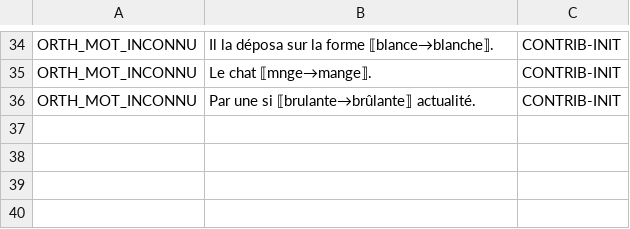
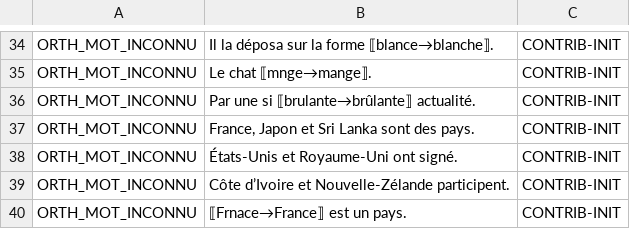
Before and after one commit to Bicyclean/correcteur, a TSV file: corpus/fr/regles/orthographe.tsv, drawn as a sheet; only a part is shown, gaps mark what is left out.

```diff
--- a/corpus/fr/regles/orthographe.tsv
+++ b/corpus/fr/regles/orthographe.tsv
@@ -36 +36,5 @@ ORTH_MOT_INCONNU	Le chat ⟦mnge→mange⟧.	CONTRIB-INIT
 ORTH_MOT_INCONNU	Par une si ⟦brulante→brûlante⟧ actualité.	CONTRIB-INIT
+ORTH_MOT_INCONNU	France, Japon et Sri Lanka sont des pays.	CONTRIB-INIT
+ORTH_MOT_INCONNU	États-Unis et Royaume-Uni ont signé.	CONTRIB-INIT
+ORTH_MOT_INCONNU	Côte d’Ivoire et Nouvelle-Zélande participent.	CONTRIB-INIT
+ORTH_MOT_INCONNU	⟦Frnace→France⟧ est un pays.	CONTRIB-INIT
```
Also changed, not shown: 1 other file.
